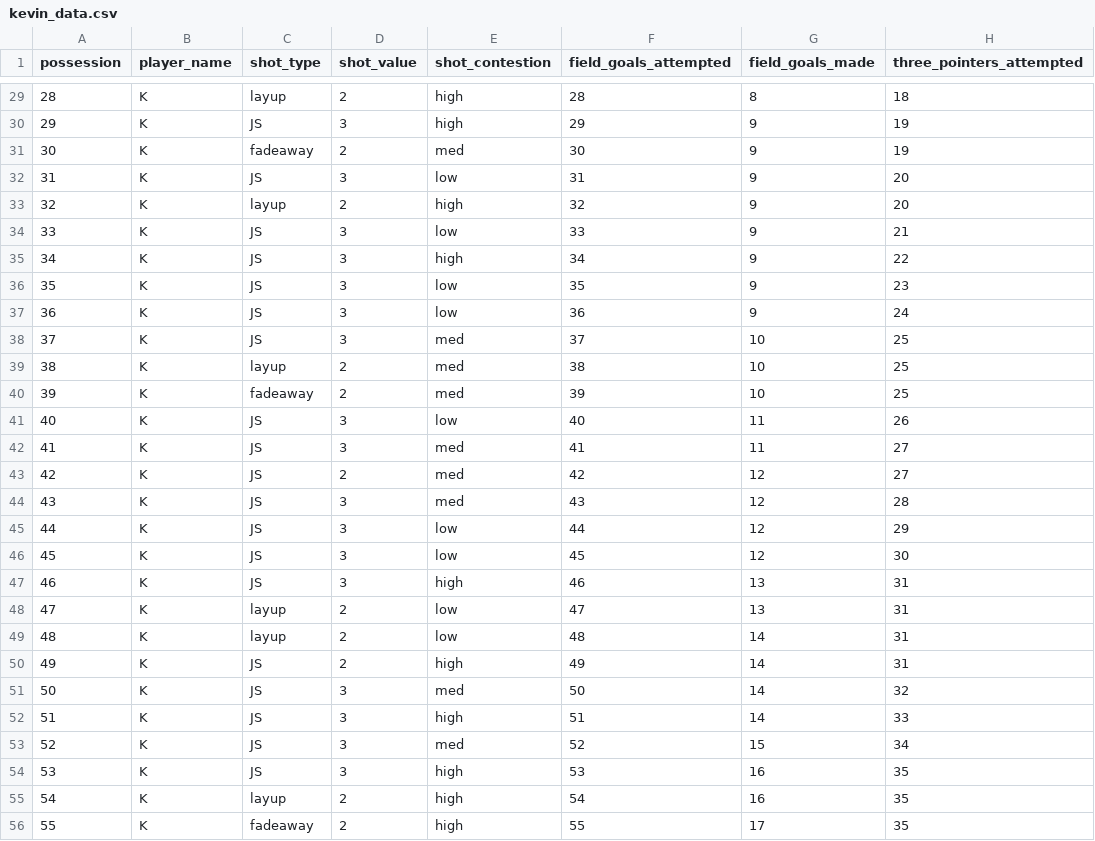
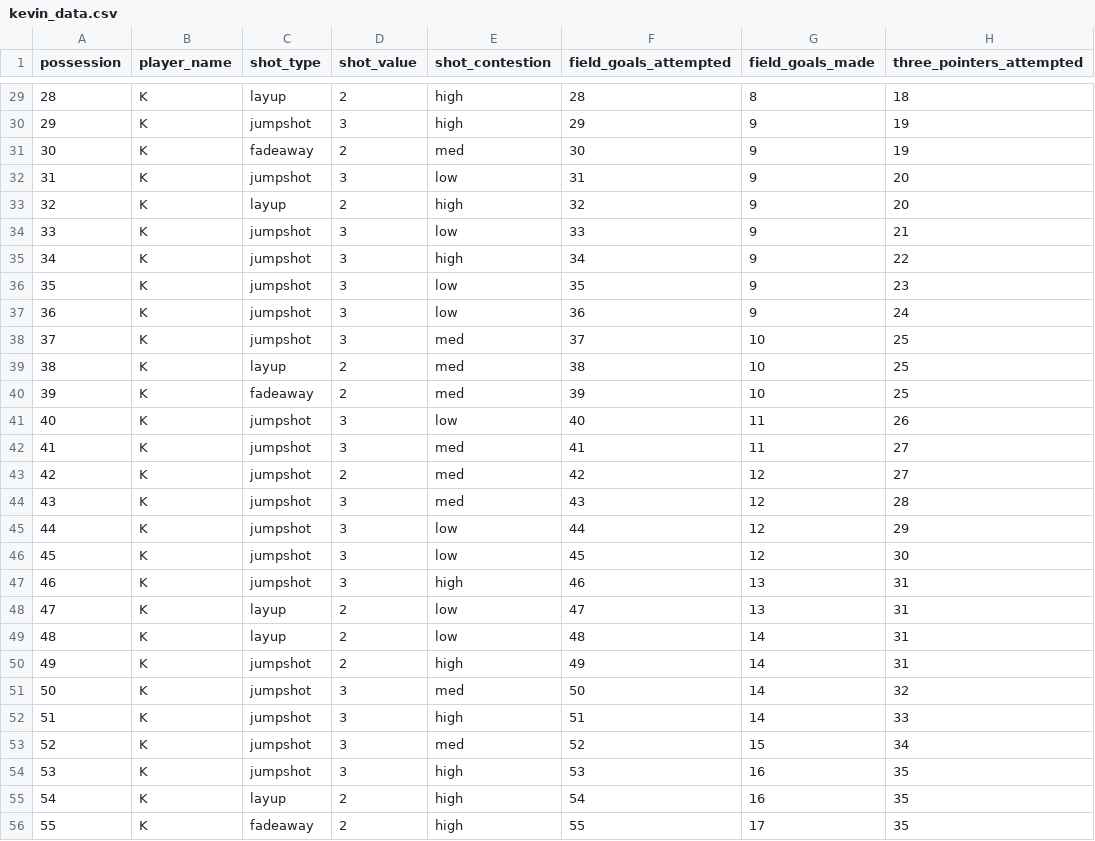
Before and after one commit to kevpeng/stat209-s18-kevpeng, a CSV file: kevin_data.csv, drawn as a sheet; only a part is shown, gaps mark what is left out; the diff covers the shown part only; the diff names each change by its address in the sheet, - before the commit and + after, or states it on an @@ line.

```diff
--- a/kevin_data.csv
+++ b/kevin_data.csv
-C30 (shot_type): JS
+C30 (shot_type): jumpshot
-C32 (shot_type): JS
+C32 (shot_type): jumpshot
-C34:C38 (shot_type): JS
+C34:C38 (shot_type): jumpshot
-C41:C47 (shot_type): JS
+C41:C47 (shot_type): jumpshot
-C50:C54 (shot_type): JS
+C50:C54 (shot_type): jumpshot
```
Also changed, not shown: 24 edited cells elsewhere in this file, ryan_data.csv.
